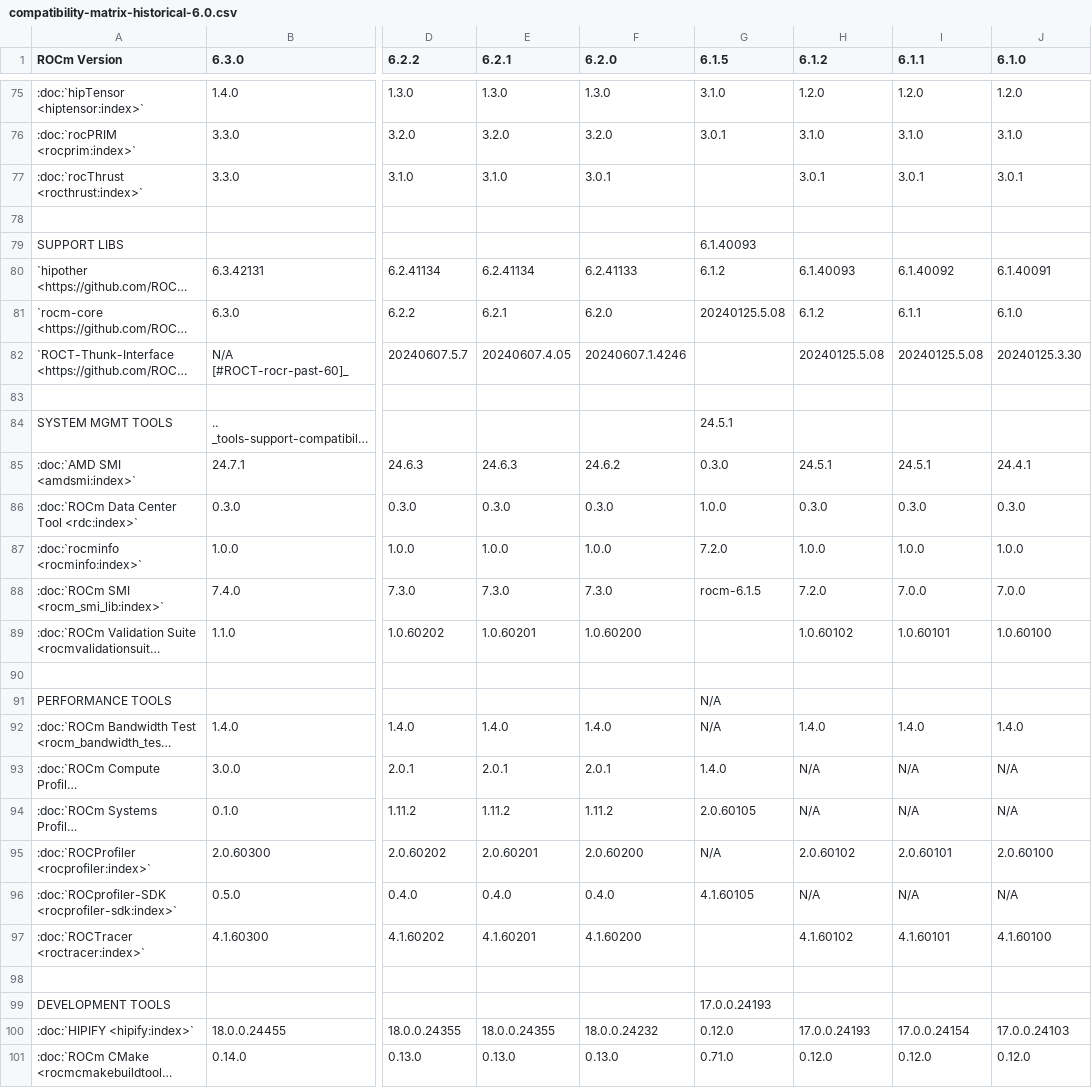
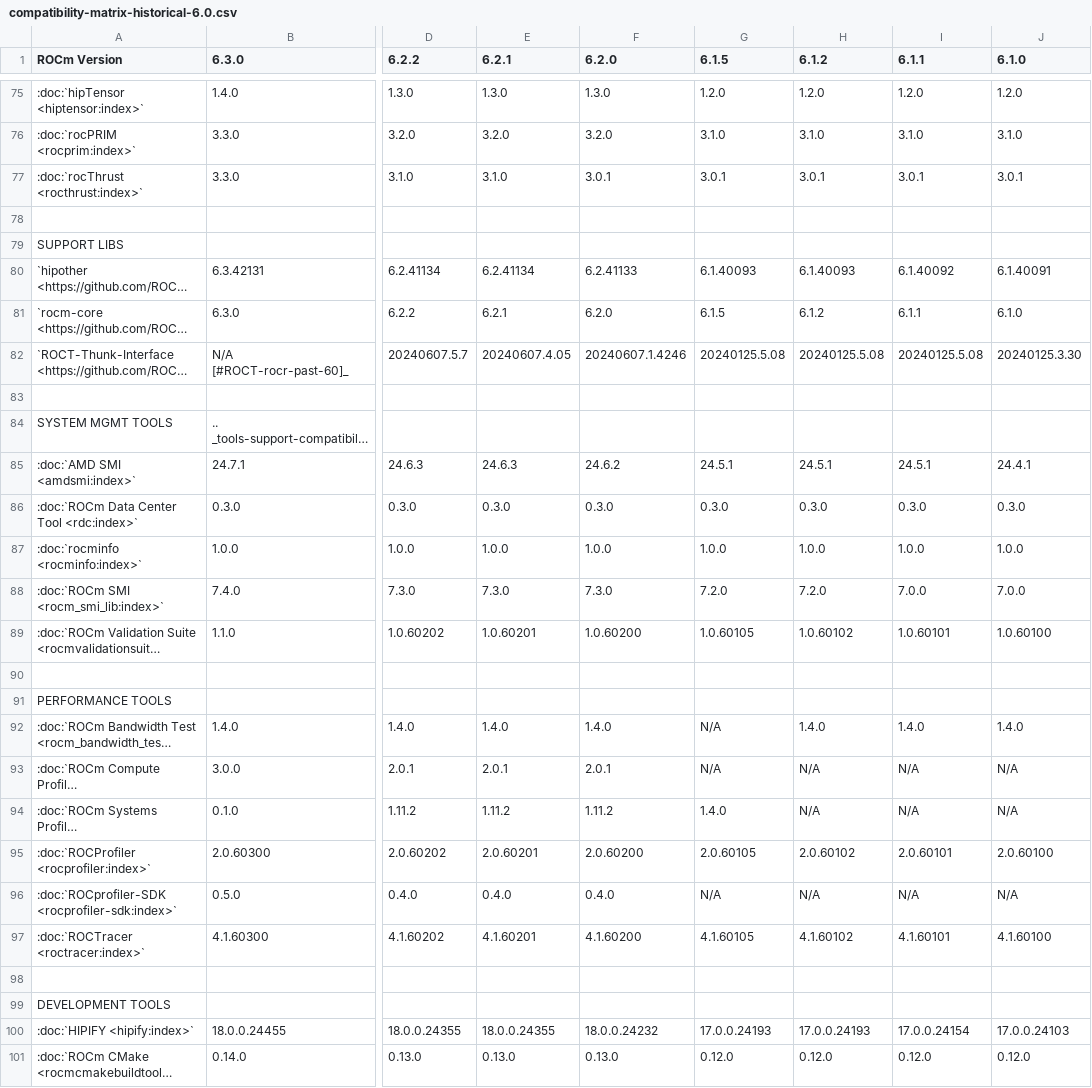
Before and after one commit to ROCm/legacy-rocm-build, a CSV file: docs/compatibility/compatibility-matrix-historical-6.0.csv, drawn as a sheet; only a part is shown, gaps mark what is left out; long unchanged cells end in …; the diff covers the shown part only; the diff names each change by its address in the sheet, - before the commit and + after, or states it on an @@ line.

```diff
--- a/docs/compatibility/compatibility-matrix-historical-6.0.csv
+++ b/docs/compatibility/compatibility-matrix-historical-6.0.csv
-G75 (6.1.5): 3.1.0
+G75 (6.1.5): 1.2.0
-G76 (6.1.5): 3.0.1
+G76 (6.1.5): 3.1.0
-G77 (6.1.5): (empty)
+G77 (6.1.5): 3.0.1
-G79 (6.1.5): 6.1.40093
+G79 (6.1.5): (empty)
-G80 (6.1.5): 6.1.2
+G80 (6.1.5): 6.1.40093
-G81 (6.1.5): 20240125.5.08
+G81 (6.1.5): 6.1.5
-G82 (6.1.5): (empty)
+G82 (6.1.5): 20240125.5.08
-G84 (6.1.5): 24.5.1
+G84 (6.1.5): (empty)
-G85 (6.1.5): 0.3.0
+G85 (6.1.5): 24.5.1
-G86 (6.1.5): 1.0.0
+G86 (6.1.5): 0.3.0
-G87 (6.1.5): 7.2.0
+G87 (6.1.5): 1.0.0
-G88 (6.1.5): rocm-6.1.5
+G88 (6.1.5): 7.2.0
-G89 (6.1.5): (empty)
+G89 (6.1.5): 1.0.60105
-G91 (6.1.5): N/A
+G91 (6.1.5): (empty)
-G93 (6.1.5): 1.4.0
+G93 (6.1.5): N/A
-G94 (6.1.5): 2.0.60105
+G94 (6.1.5): 1.4.0
-G95 (6.1.5): N/A
+G95 (6.1.5): 2.0.60105
-G96 (6.1.5): 4.1.60105
+G96 (6.1.5): N/A
-G97 (6.1.5): (empty)
+G97 (6.1.5): 4.1.60105
-G99 (6.1.5): 17.0.0.24193
+G99 (6.1.5): (empty)
-G100 (6.1.5): 0.12.0
+G100 (6.1.5): 17.0.0.24193
-G101 (6.1.5): 0.71.0
+G101 (6.1.5): 0.12.0
```
Also changed, not shown: 37 edited cells elsewhere in this file.
